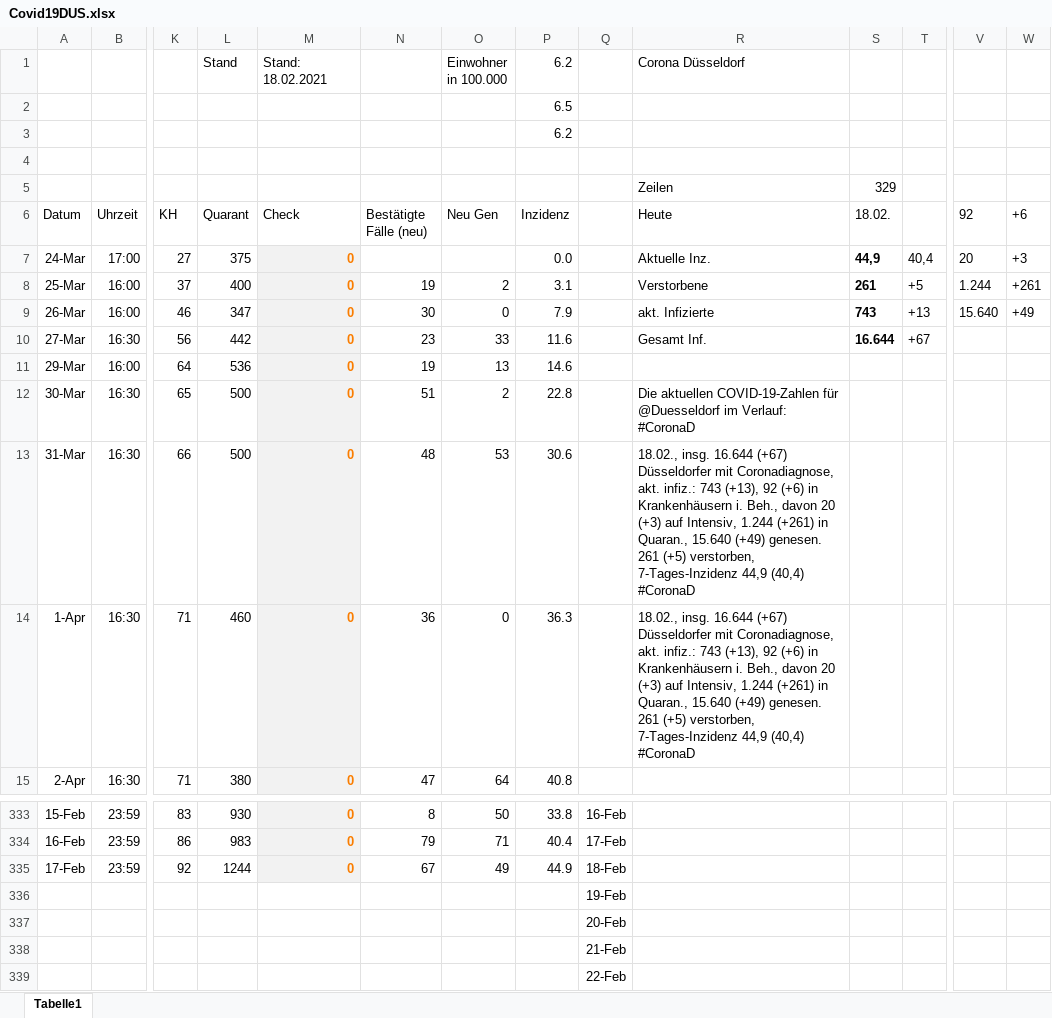
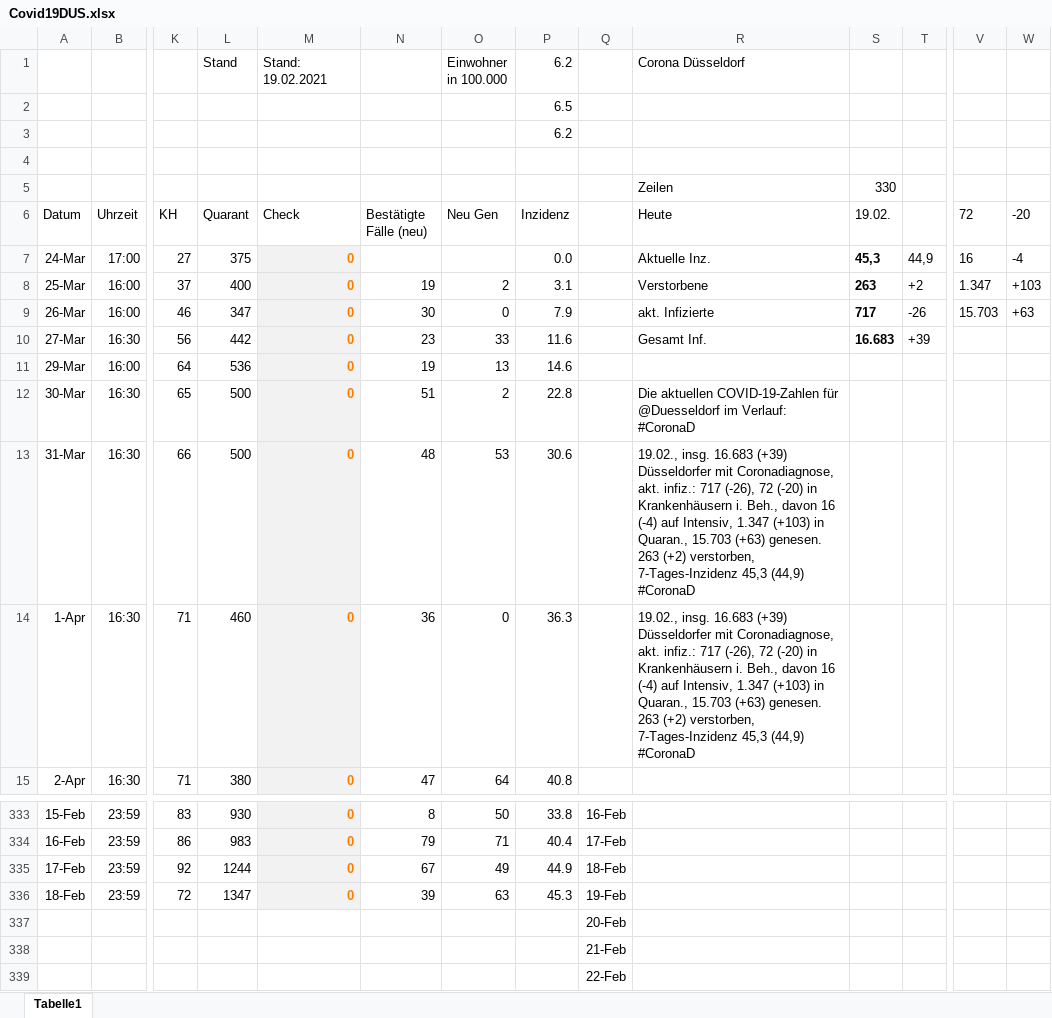
Before and after one commit to dirkschreib/Covid19DUS, an Excel workbook: Covid19DUS.xlsx, sheet Tabelle1, drawn as a sheet; only a part is shown, gaps mark what is left out; values as stored, in another font and other column widths than the file's, no borders; charts and pictures and table styles not drawn; removed rows and columns are numbered as before the commit, all else as after; rows hold the shown columns only; the diff names each change by its address in the sheet, - before the commit and + after, or states it on an @@ line.

Commit message:
Stand: 18.02.2021

```diff
--- a/Covid19DUS.xlsx (sheet Tabelle1)
+++ b/Covid19DUS.xlsx (sheet Tabelle1)
-M1 (Check): Stand: 18.02.2021
+M1 (Check): Stand: 19.02.2021
-S5 (19.02.): 329
+S5 (19.02.): 330
-S6: 18.02.
+S6: 19.02.
-V6: 92
+V6: 72
-W6: +6
+W6: -20
-S7 (19.02.): 44,9
+S7 (19.02.): 45,3
-T7: 40,4
+T7: 44,9
-V7 (72): 20
+V7 (72): 16
-W7 (-20): +3
+W7 (-20): -4
-S8 (19.02.): 261
+S8 (19.02.): 263
-T8: +5
+T8: +2
-V8 (72): 1.244
+V8 (72): 1.347
-W8 (-20): +261
+W8 (-20): +103
-S9 (19.02.): 743
+S9 (19.02.): 717
-T9: +13
+T9: -26
-V9 (72): 15.640
+V9 (72): 15.703
-W9 (-20): +49
+W9 (-20): +63
-S10 (19.02.): 16.644
+S10 (19.02.): 16.683
-T10: +67
+T10: +39
-R13:R14 (Heute): 18.02., insg. 16.644 (+67) Düsseldorfer mit Coronadiagnose, akt. infiz.: 743 (+13), 92 (+6) in Krankenhäusern i. Beh., davon 20 (+3) auf Intensiv, 1.244 (+261) in Quaran., 15.640 (+49) genesen. 261 (+5) verstorben, 7-Tages-Inzidenz 44,9 (40,4) #CoronaD
+R13:R14 (Heute): 19.02., insg. 16.683 (+39) Düsseldorfer mit Coronadiagnose, akt. infiz.: 717 (-26), 72 (-20) in Krankenhäusern i. Beh., davon 16 (-4) auf Intensiv, 1.347 (+103) in Quaran., 15.703 (+63) genesen. 263 (+2) verstorben, 7-Tages-Inzidenz 45,3 (44,9) #CoronaD
-row 336:  |  |  |  |  |  |  |  | 19-Feb
+row 336: 18-Feb | 23:59 | 72 | 1347 | 0 | 39 | 63 | 45.3 | 19-Feb
```
Also changed, not shown: charts or pictures, 4 other files.
